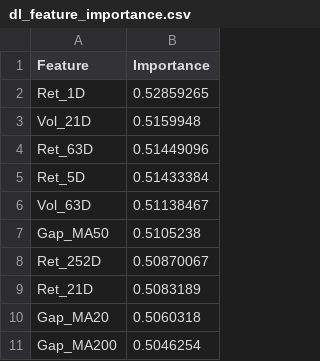
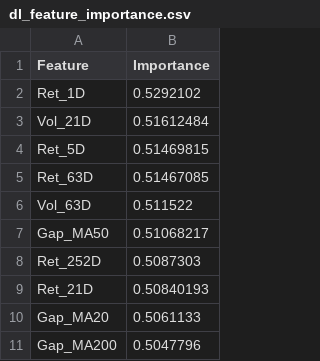
Before and after one commit to davidporter07/epm-quant-reports, a CSV file: models/dl_feature_importance.csv, drawn as a sheet.

Commit message:
Update DL model checkpoint: 2026-05-18

```diff
--- a/models/dl_feature_importance.csv
+++ b/models/dl_feature_importance.csv
@@ -1,11 +1,11 @@
 Feature,Importance
-Ret_1D,0.52859265
-Vol_21D,0.5159948
-Ret_63D,0.51449096
-Ret_5D,0.51433384
-Vol_63D,0.51138467
-Gap_MA50,0.5105238
-Ret_252D,0.50870067
-Ret_21D,0.5083189
-Gap_MA20,0.5060318
-Gap_MA200,0.5046254
+Ret_1D,0.5292102
+Vol_21D,0.51612484
+Ret_5D,0.51469815
+Ret_63D,0.51467085
+Vol_63D,0.511522
+Gap_MA50,0.51068217
+Ret_252D,0.5087303
+Ret_21D,0.50840193
+Gap_MA20,0.5061133
+Gap_MA200,0.5047796
```
Also changed, not shown: 2 other files.
